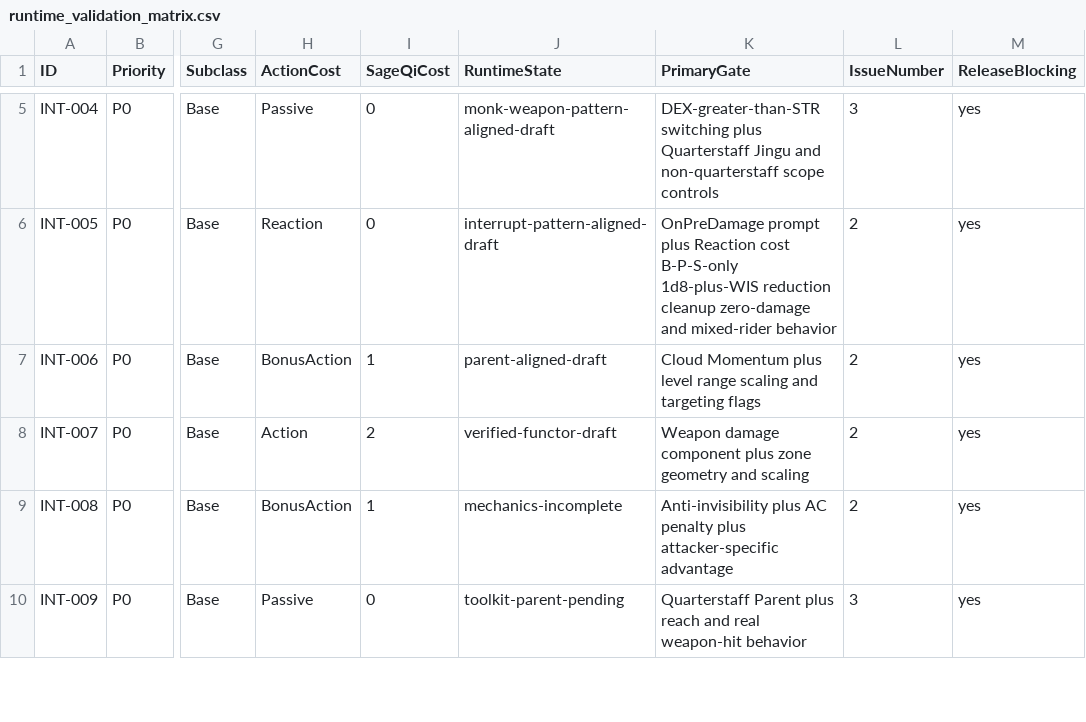
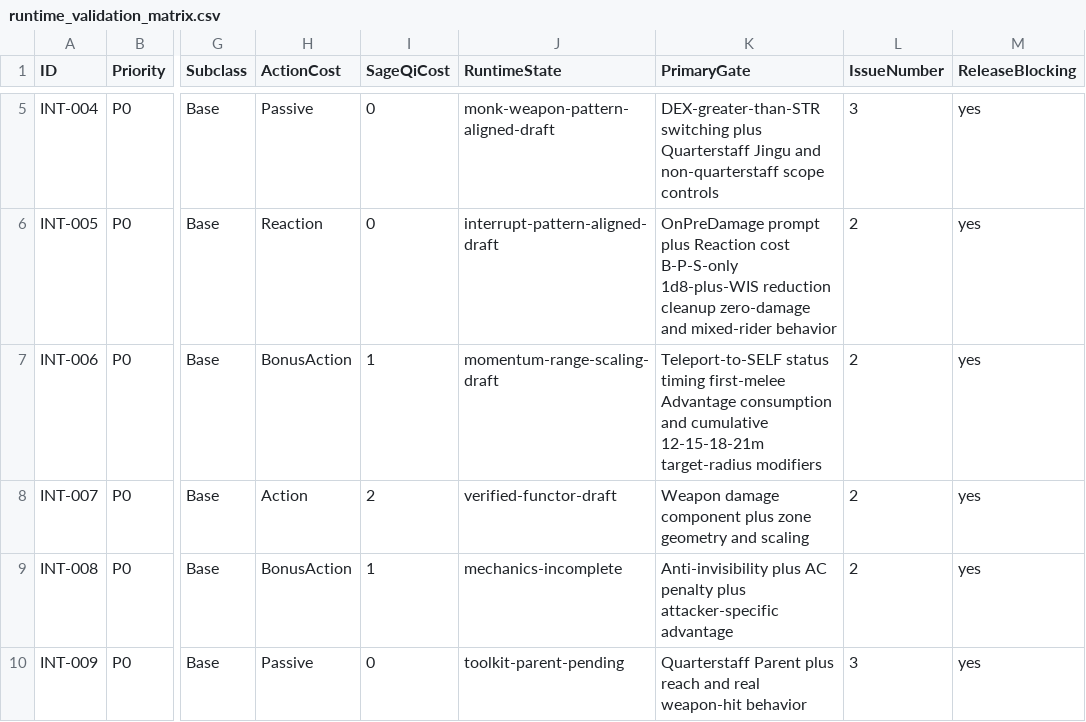
Before and after one commit to welcomelwd/bg3-qitian-dasheng, a CSV file: data/runtime_validation_matrix.csv, drawn as a sheet; only a part is shown, gaps mark what is left out; the diff names each change by its address in the sheet, - before the commit and + after, or states it on an @@ line.

Commit message:
chore: refine Somersault Cloud runtime gate

```diff
--- a/data/runtime_validation_matrix.csv
+++ b/data/runtime_validation_matrix.csv
-J7 (RuntimeState): parent-aligned-draft
+J7 (RuntimeState): momentum-range-scaling-draft
-K7 (PrimaryGate): Cloud Momentum plus level range scaling and targeting flags
+K7 (PrimaryGate): Teleport-to-SELF status timing first-melee Advantage consumption and cumulative 12-15-18-21m target-radius modifiers
```
